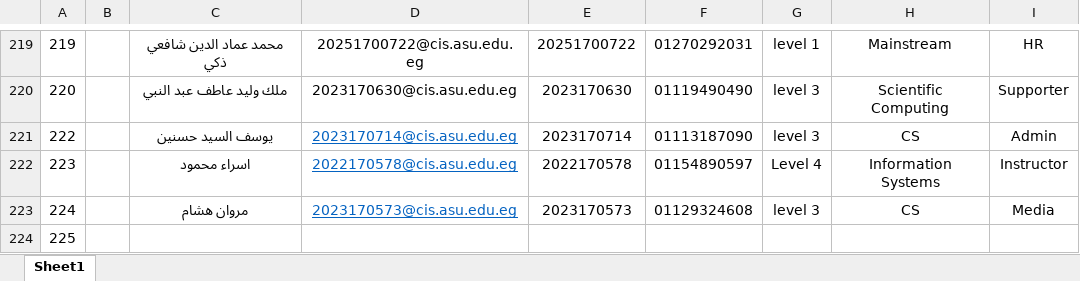
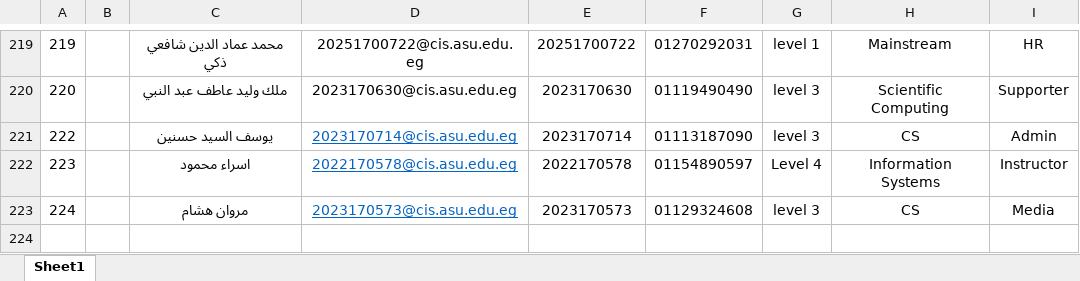
Before and after one commit to Marwansobhy1911/lms-codeguard, an Excel workbook: training.xlsx, sheet Sheet1, drawn as a sheet; only a part is shown, gaps mark what is left out; values as stored, in another font and other column widths than the file's, no borders; conditional formats not drawn; the diff names each change by its address in the sheet, - before the commit and + after, or states it on an @@ line.

Commit message:
Fix database duplication, preserve original Excel columns layout and cleanup users

```diff
--- a/training.xlsx (sheet Sheet1)
+++ b/training.xlsx (sheet Sheet1)
-row 224: 225
```
Also changed, not shown: 1 other file.
